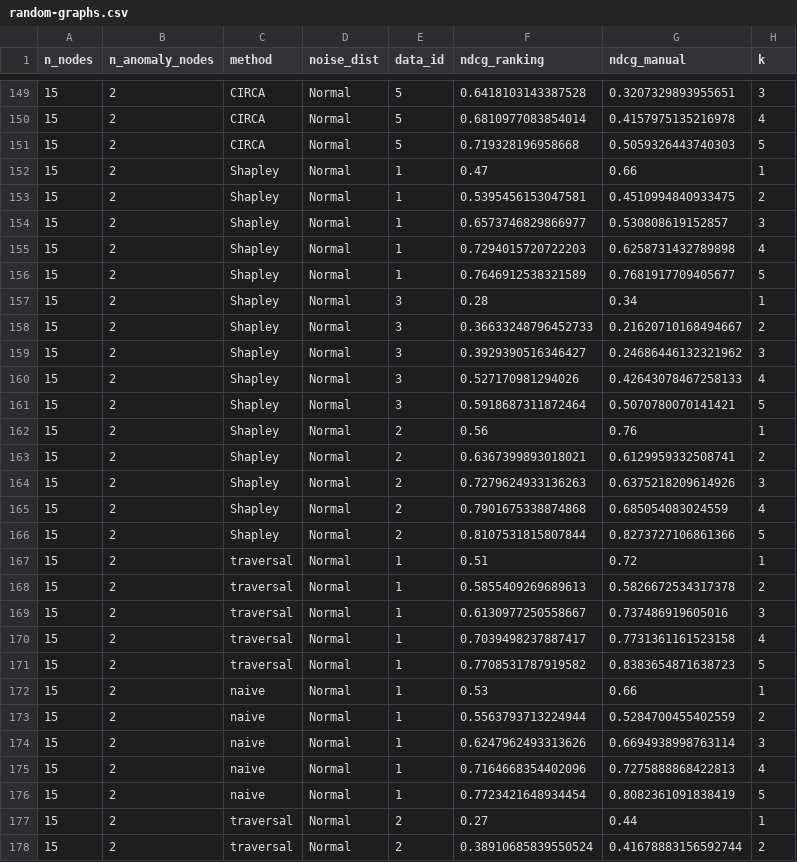
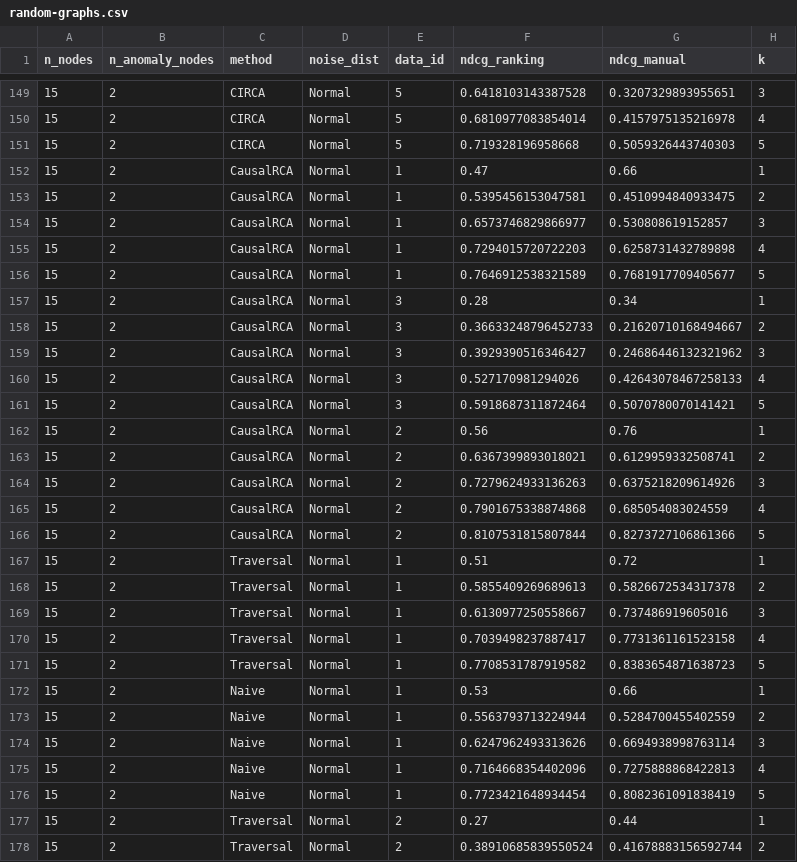
Before and after one commit to ngphuoc/score-rca, a CSV file: results-v1/random-graphs.csv, drawn as a sheet; only a part is shown, gaps mark what is left out; the diff covers the shown part only.

```diff
--- a/results-v1/random-graphs.csv
+++ b/results-v1/random-graphs.csv
@@ -151,28 +151,28 @@ n_nodes,n_anomaly_nodes,method,noise_dist,data_id,ndcg_ranking,ndcg_manual,k
 15,2,CIRCA,Normal,5,0.719328196958668,0.5059326443740303,5
-15,2,Shapley,Normal,1,0.47,0.66,1
-15,2,Shapley,Normal,1,0.5395456153047581,0.4510994840933475,2
-15,2,Shapley,Normal,1,0.6573746829866977,0.530808619152857,3
-15,2,Shapley,Normal,1,0.7294015720722203,0.6258731432789898,4
-15,2,Shapley,Normal,1,0.7646912538321589,0.7681917709405677,5
-15,2,Shapley,Normal,3,0.28,0.34,1
-15,2,Shapley,Normal,3,0.36633248796452733,0.21620710168494667,2
-15,2,Shapley,Normal,3,0.3929390516346427,0.24686446132321962,3
-15,2,Shapley,Normal,3,0.527170981294026,0.42643078467258133,4
-15,2,Shapley,Normal,3,0.5918687311872464,0.5070780070141421,5
-15,2,Shapley,Normal,2,0.56,0.76,1
-15,2,Shapley,Normal,2,0.6367399893018021,0.6129959332508741,2
-15,2,Shapley,Normal,2,0.7279624933136263,0.6375218209614926,3
-15,2,Shapley,Normal,2,0.7901675338874868,0.685054083024559,4
-15,2,Shapley,Normal,2,0.8107531815807844,0.8273727106861366,5
-15,2,traversal,Normal,1,0.51,0.72,1
-15,2,traversal,Normal,1,0.5855409269689613,0.5826672534317378,2
-15,2,traversal,Normal,1,0.6130977250558667,0.737486919605016,3
-15,2,traversal,Normal,1,0.7039498237887417,0.7731361161523158,4
-15,2,traversal,Normal,1,0.7708531787919582,0.8383654871638723,5
-15,2,naive,Normal,1,0.53,0.66,1
-15,2,naive,Normal,1,0.5563793713224944,0.5284700455402559,2
-15,2,naive,Normal,1,0.6247962493313626,0.6694938998763114,3
-15,2,naive,Normal,1,0.7164668354402096,0.7275888868422813,4
-15,2,naive,Normal,1,0.7723421648934454,0.8082361091838419,5
-15,2,traversal,Normal,2,0.27,0.44,1
-15,2,traversal,Normal,2,0.38910685839550524,0.41678883156592744,2
+15,2,CausalRCA,Normal,1,0.47,0.66,1
+15,2,CausalRCA,Normal,1,0.5395456153047581,0.4510994840933475,2
+15,2,CausalRCA,Normal,1,0.6573746829866977,0.530808619152857,3
+15,2,CausalRCA,Normal,1,0.7294015720722203,0.6258731432789898,4
+15,2,CausalRCA,Normal,1,0.7646912538321589,0.7681917709405677,5
+15,2,CausalRCA,Normal,3,0.28,0.34,1
+15,2,CausalRCA,Normal,3,0.36633248796452733,0.21620710168494667,2
+15,2,CausalRCA,Normal,3,0.3929390516346427,0.24686446132321962,3
+15,2,CausalRCA,Normal,3,0.527170981294026,0.42643078467258133,4
+15,2,CausalRCA,Normal,3,0.5918687311872464,0.5070780070141421,5
+15,2,CausalRCA,Normal,2,0.56,0.76,1
+15,2,CausalRCA,Normal,2,0.6367399893018021,0.6129959332508741,2
+15,2,CausalRCA,Normal,2,0.7279624933136263,0.6375218209614926,3
+15,2,CausalRCA,Normal,2,0.7901675338874868,0.685054083024559,4
+15,2,CausalRCA,Normal,2,0.8107531815807844,0.8273727106861366,5
+15,2,Traversal,Normal,1,0.51,0.72,1
+15,2,Traversal,Normal,1,0.5855409269689613,0.5826672534317378,2
+15,2,Traversal,Normal,1,0.6130977250558667,0.737486919605016,3
+15,2,Traversal,Normal,1,0.7039498237887417,0.7731361161523158,4
+15,2,Traversal,Normal,1,0.7708531787919582,0.8383654871638723,5
+15,2,Naive,Normal,1,0.53,0.66,1
+15,2,Naive,Normal,1,0.5563793713224944,0.5284700455402559,2
+15,2,Naive,Normal,1,0.6247962493313626,0.6694938998763114,3
+15,2,Naive,Normal,1,0.7164668354402096,0.7275888868422813,4
+15,2,Naive,Normal,1,0.7723421648934454,0.8082361091838419,5
+15,2,Traversal,Normal,2,0.27,0.44,1
+15,2,Traversal,Normal,2,0.38910685839550524,0.41678883156592744,2
```
Also changed, not shown: 158 edited cells elsewhere in this file, 11 other files.
